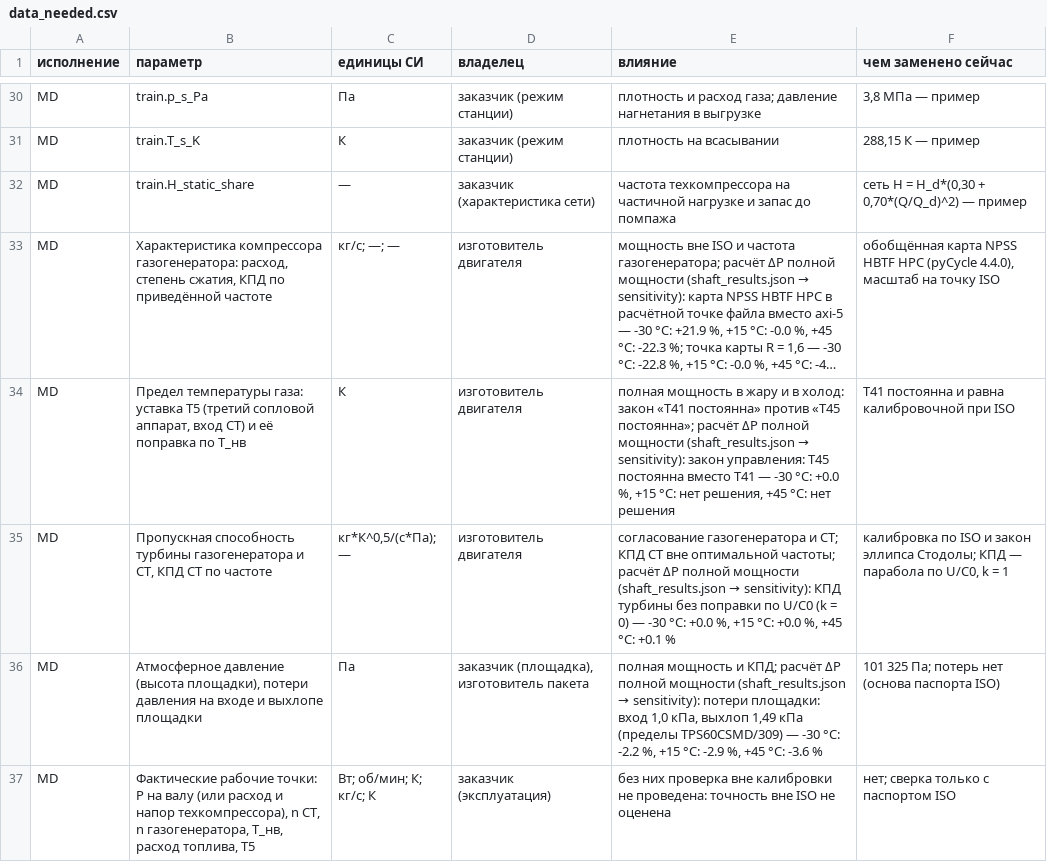
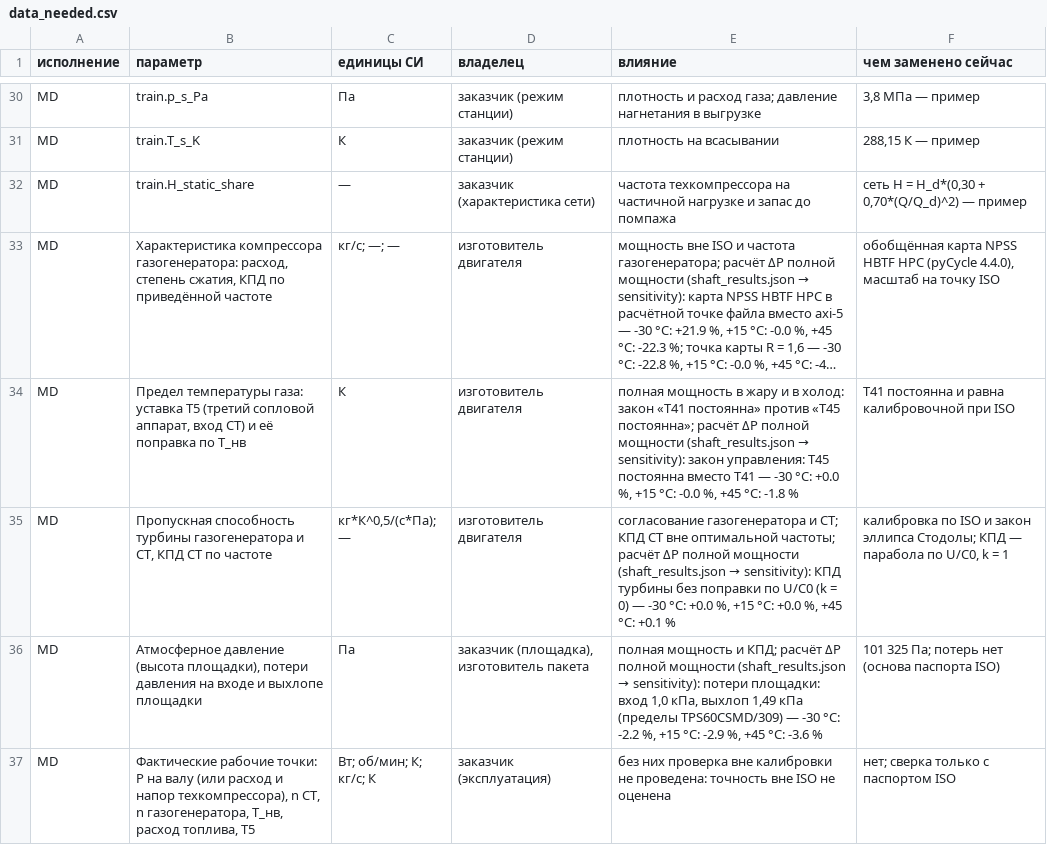
Before and after one commit to skharkov1246/ocm-research-diary, a CSV file: routes/gtu/shaft/data_needed.csv, drawn as a sheet; only a part is shown, gaps mark what is left out; long unchanged cells end in …; the diff names each change by its address in the sheet, - before the commit and + after, or states it on an @@ line.

```diff
--- a/routes/gtu/shaft/data_needed.csv
+++ b/routes/gtu/shaft/data_needed.csv
-E34 (влияние): …+15 °C: нет решения, +45 °C: нет решения
+E34 (влияние): …+15 °C: -0.0 %, +45 °C: -1.8 %
```
Also changed, not shown: 4 other files.
